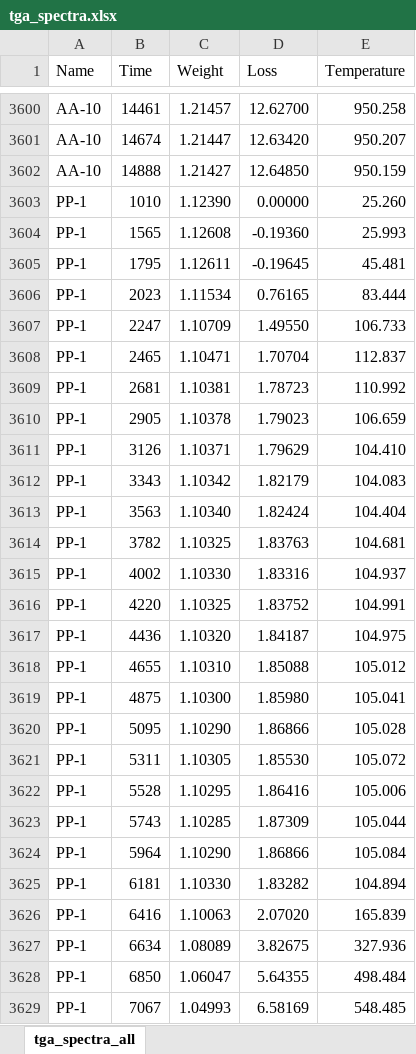
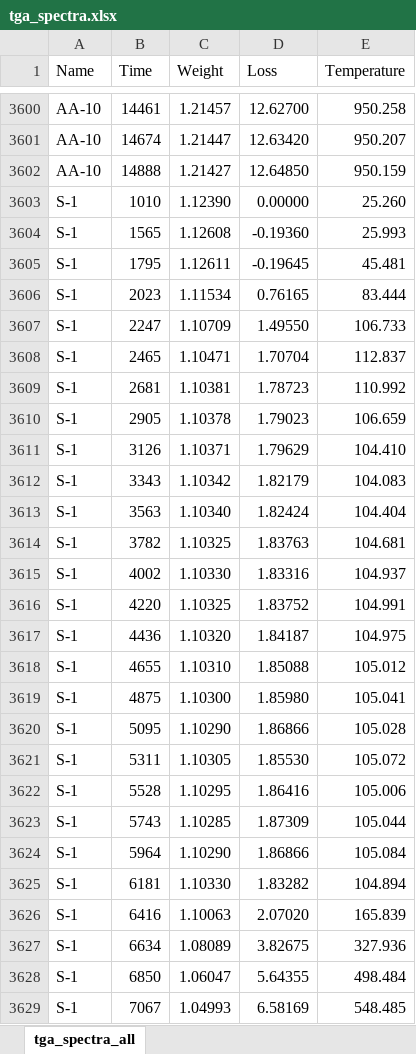
Before and after one commit to Tulikko/MB, an Excel workbook: results/palaepaphos/data/tga_spectra.xlsx, sheet tga_spectra_all, drawn as a sheet; only a part is shown, gaps mark what is left out; values as stored, in another font and other column widths than the file's, no borders; the diff covers the shown part only; the diff names each change by its address in the sheet, - before the commit and + after, or states it on an @@ line.

```diff
--- a/results/palaepaphos/data/tga_spectra.xlsx (sheet tga_spectra_all)
+++ b/results/palaepaphos/data/tga_spectra.xlsx (sheet tga_spectra_all)
-A3603:A3629 (Name): PP-1
+A3603:A3629 (Name): S-1
```
Also changed, not shown: 807 edited cells elsewhere in this sheet, 2 other files.
